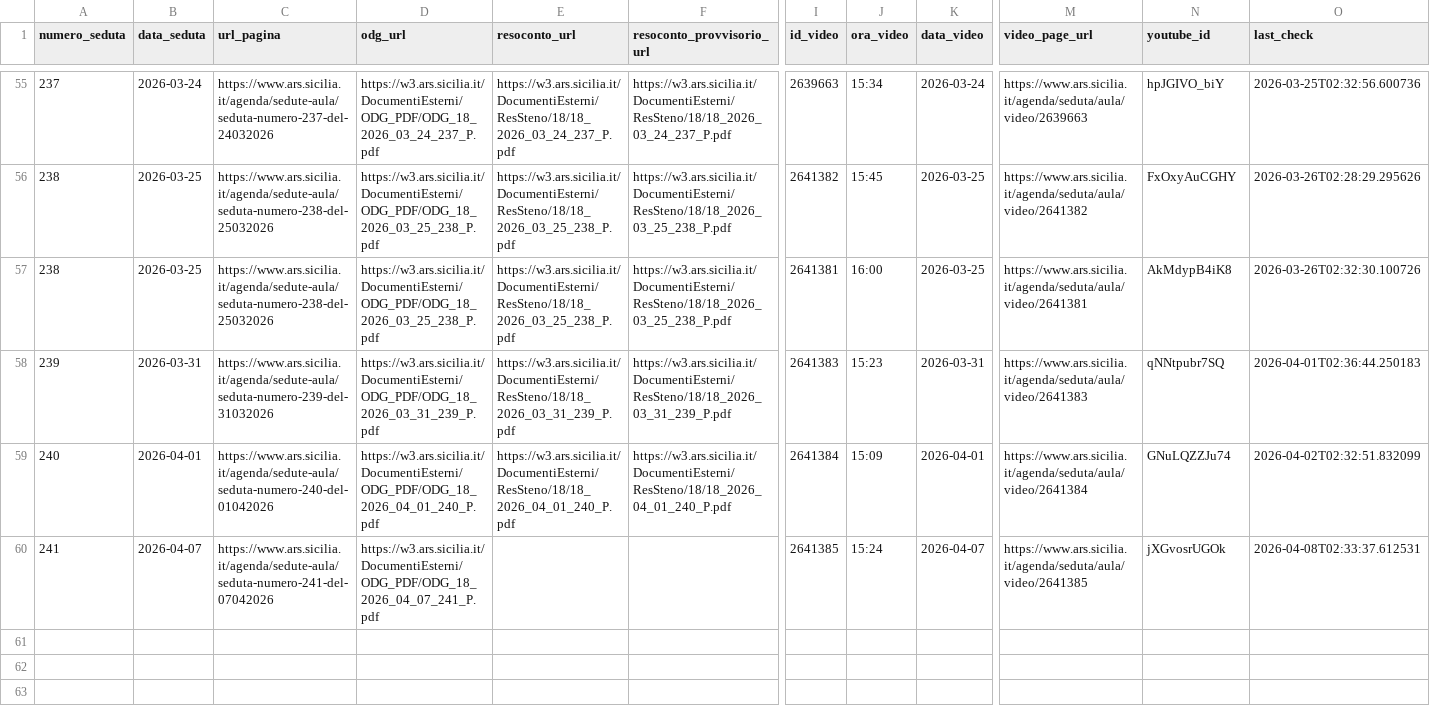
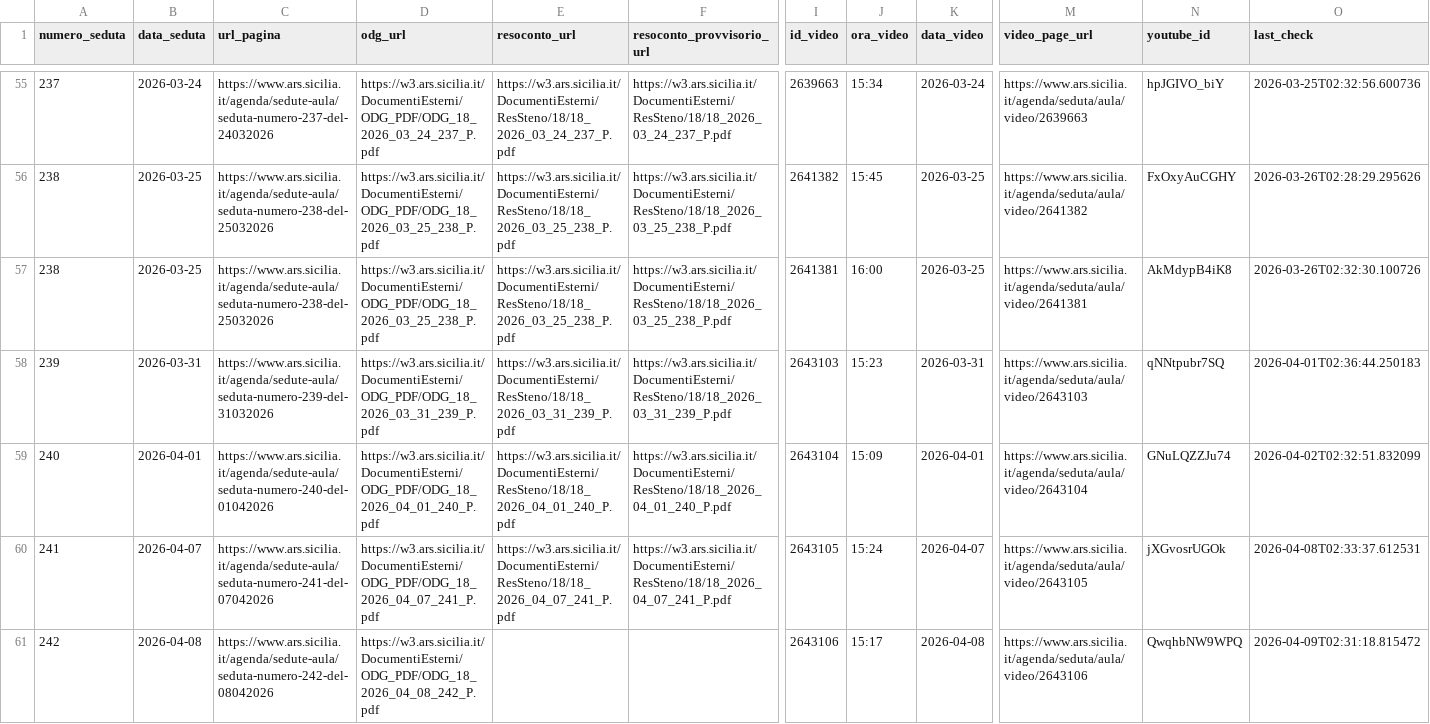
Before and after one commit to aborruso/ars_sicilia, a CSV file: data/anagrafica_video.csv, drawn as a sheet; only a part is shown, gaps mark what is left out; rows hold the shown columns only; the diff names each change by its address in the sheet, - before the commit and + after, or states it on an @@ line.

```diff
--- a/data/anagrafica_video.csv
+++ b/data/anagrafica_video.csv
-I58 (id_video): 2641383
+I58 (id_video): 2643103
-M58 (video_page_url): https://www.ars.sicilia.it/agenda/seduta/aula/video/2641383
+M58 (video_page_url): https://www.ars.sicilia.it/agenda/seduta/aula/video/2643103
-I59 (id_video): 2641384
+I59 (id_video): 2643104
-M59 (video_page_url): https://www.ars.sicilia.it/agenda/seduta/aula/video/2641384
+M59 (video_page_url): https://www.ars.sicilia.it/agenda/seduta/aula/video/2643104
-E60 (resoconto_url): (empty)
+E60 (resoconto_url): https://w3.ars.sicilia.it/DocumentiEsterni/ResSteno/18/18_2026_04_07_241_P.pdf
-F60 (resoconto_provvisorio_url): (empty)
+F60 (resoconto_provvisorio_url): https://w3.ars.sicilia.it/DocumentiEsterni/ResSteno/18/18_2026_04_07_241_P.pdf
-I60 (id_video): 2641385
+I60 (id_video): 2643105
-M60 (video_page_url): https://www.ars.sicilia.it/agenda/seduta/aula/video/2641385
+M60 (video_page_url): https://www.ars.sicilia.it/agenda/seduta/aula/video/2643105
+row 61: 242 | 2026-04-08 | https://www.ars.sicilia.it/agenda/sedute-aula/seduta-numero-242-del-08042026 | https://w3.ars.sicilia.it/DocumentiEsterni/ODG_PDF/ODG_18_2026_04_08_242_P.pdf |  |  | 2643106 | 15:17 | 2026-04-08 | https://www.ars.sicilia.it/agenda/seduta/aula/video/2643106 | QwqhbNW9WPQ | 2026-04-09T02:31:18.815472
```
